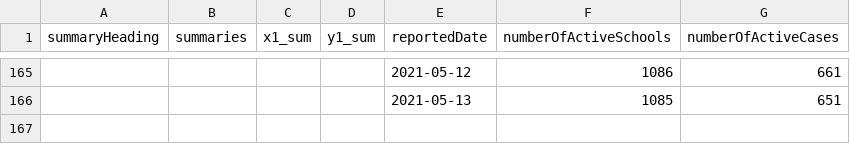
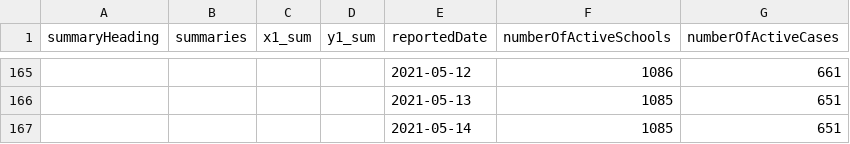
Before and after one commit to aaljaish/covid-19, a CSV file: SchoolSummaryData.csv, drawn as a sheet; only a part is shown, gaps mark what is left out; the diff names each change by its address in the sheet, - before the commit and + after, or states it on an @@ line.

Commit message:
Ontario COVID-19 School Data Summaries

```diff
--- a/SchoolSummaryData.csv
+++ b/SchoolSummaryData.csv
+row 167:  |  |  |  | 2021-05-14 | 1085 | 651
```
